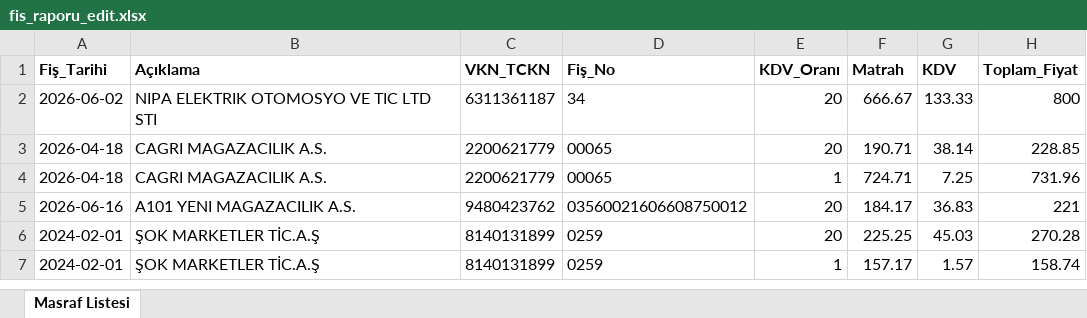
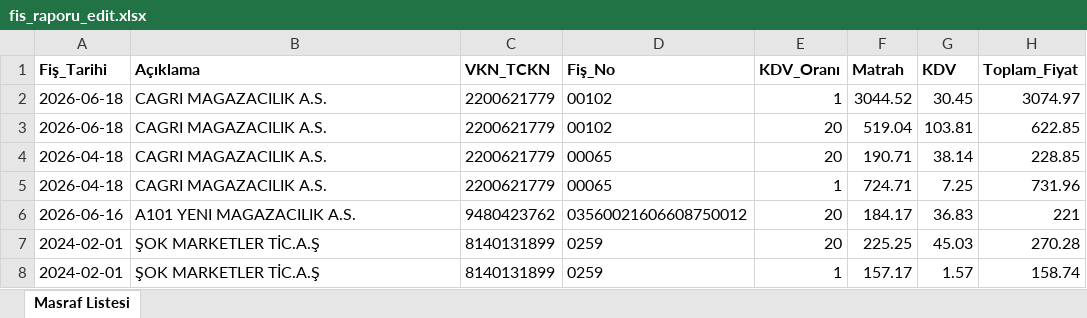
Before and after one commit to elifnazcicek/4300, an Excel workbook: backend/ReceiptOCR.API/Data/fis_raporu_edit.xlsx, sheet Masraf Listesi, drawn as a sheet; values as stored, in another font and other column widths than the file's, no borders; removed rows and columns are numbered as before the commit, all else as after; the diff names each change by its address in the sheet, - before the commit and + after, or states it on an @@ line.

Commit message:
fix: map and pass VatBreakdownItem details on single-receipt load to edit form in both frontend and backend

```diff
--- a/backend/ReceiptOCR.API/Data/fis_raporu_edit.xlsx (sheet Masraf Listesi)
+++ b/backend/ReceiptOCR.API/Data/fis_raporu_edit.xlsx (sheet Masraf Listesi)
-row 2: 2026-06-02 | NIPA ELEKTRIK OTOMOSYO VE TIC LTD STI | 6311361187 | 34 | 20 | 666.67 | 133.33 | 800
+row 2: 2026-06-18 | CAGRI MAGAZACILIK A.S. | 2200621779 | 00102 | 1 | 3044.52 | 30.45 | 3074.97
+row 3: 2026-06-18 | CAGRI MAGAZACILIK A.S. | 2200621779 | 00102 | 20 | 519.04 | 103.81 | 622.85
```
Also changed, not shown: 6 other files.
